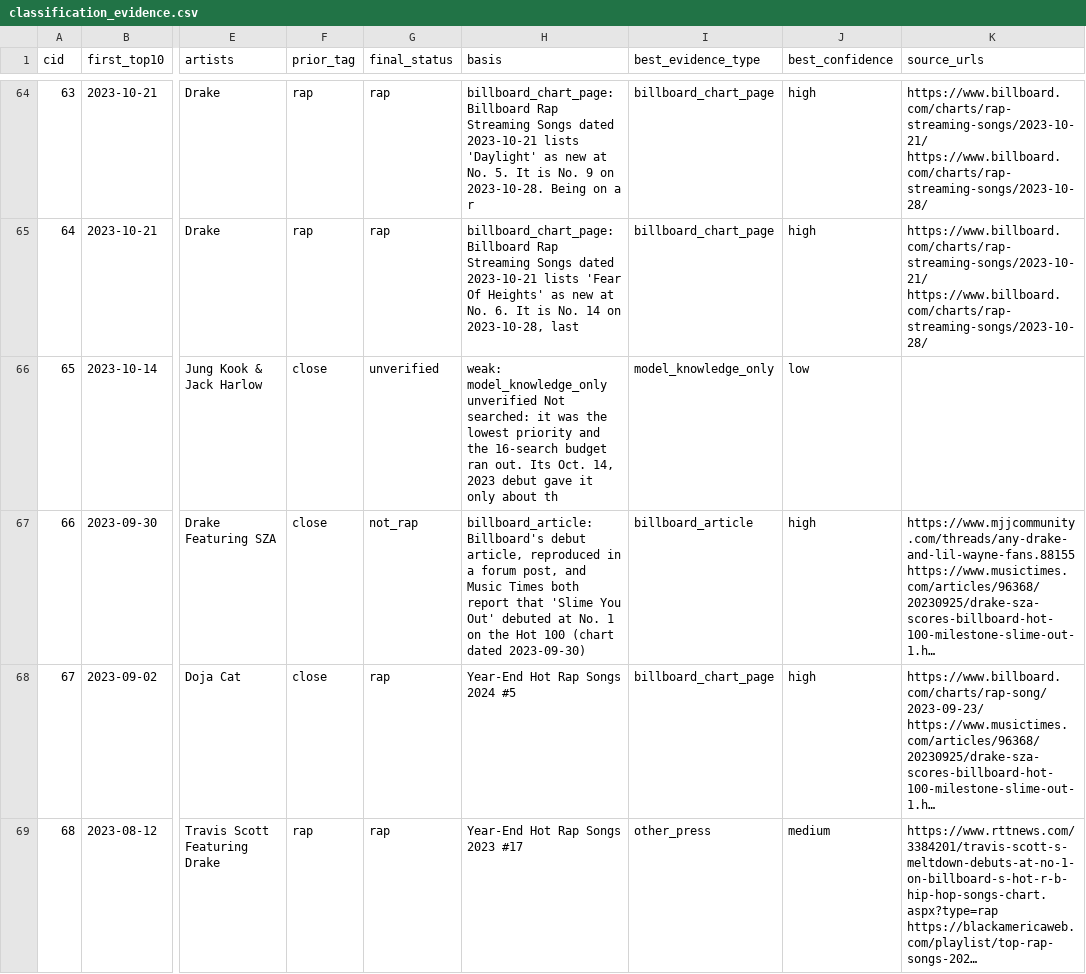
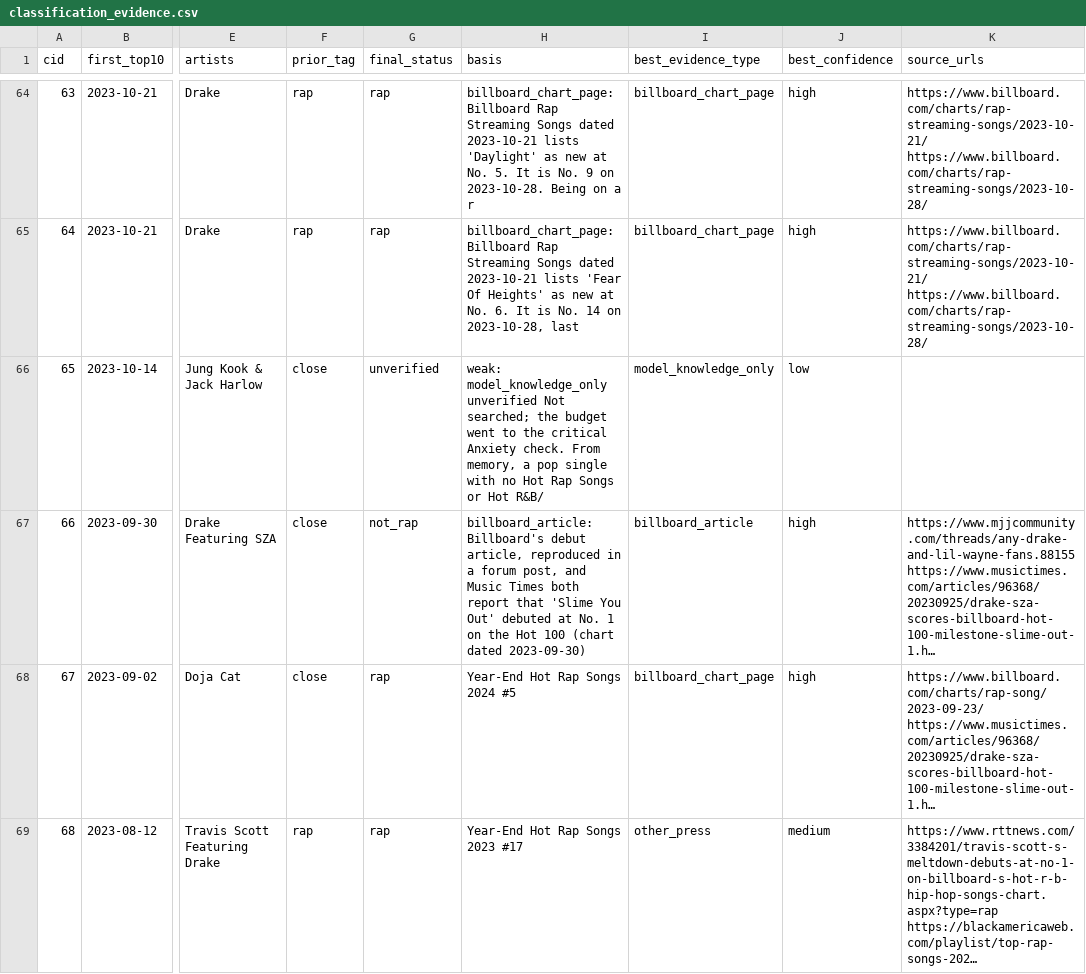
Before and after one commit to kingproton/app-policies, a CSV file: rap-top10-study/data/classification_evidence.csv, drawn as a sheet; only a part is shown, gaps mark what is left out; long unchanged cells end in …; the diff covers the shown part only; the diff names each change by its address in the sheet, - before the commit and + after, or states it on an @@ line.

```diff
--- a/rap-top10-study/data/classification_evidence.csv
+++ b/rap-top10-study/data/classification_evidence.csv
-H66 (basis): …unverified Not searched: it was the lowest priority and the 16-search budget ran out. Its Oct. 14, 2023 debut gave it only about th
+H66 (basis): …unverified Not searched; the budget went to the critical Anxiety check. From memory, a pop single with no Hot Rap Songs or Hot R&B/
```
Also changed, not shown: 33 edited cells elsewhere in this file, rap-top10-study/data/track_measurements.csv, 8 other files.
